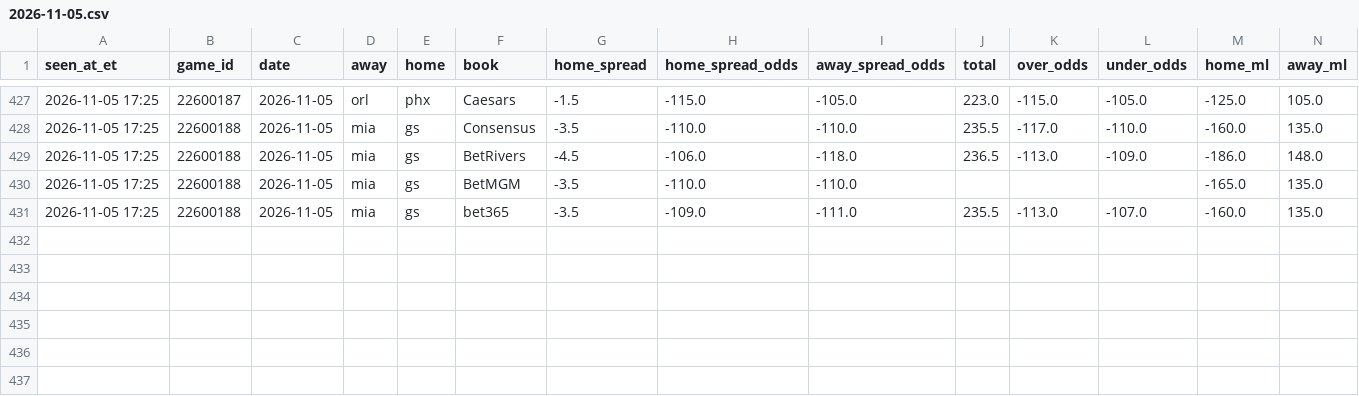
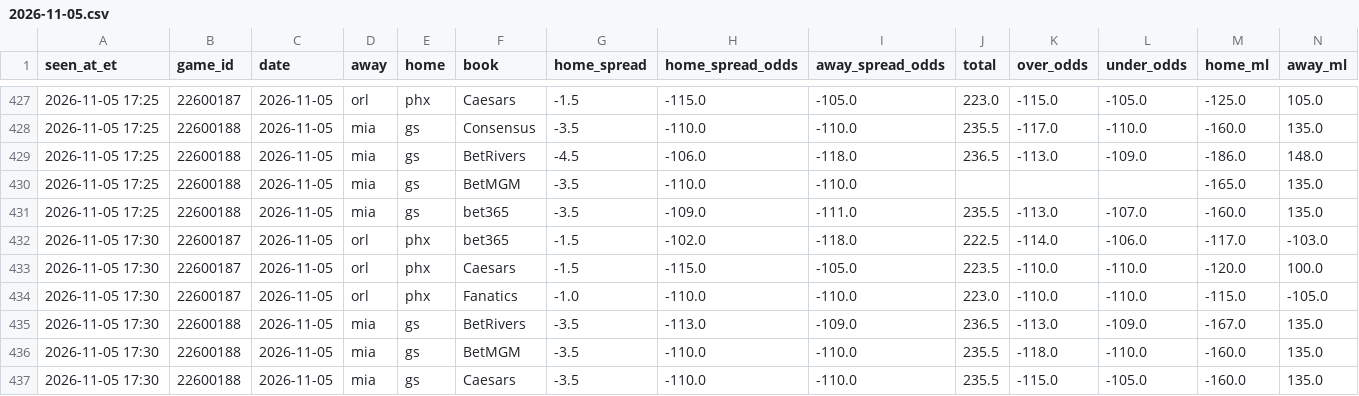
Before and after one commit to JeffreyD24/nba-mixed-model, a CSV file: research/books/2026-11-05.csv, drawn as a sheet; only a part is shown, gaps mark what is left out.

```diff
--- a/research/books/2026-11-05.csv
+++ b/research/books/2026-11-05.csv
@@ -431 +431,7 @@ seen_at_et,game_id,date,away,home,book,home_spread,home_spread_odds,away_spread_
 2026-11-05 17:25,22600188,2026-11-05,mia,gs,bet365,-3.5,-109.0,-111.0,235.5,-113.0,-107.0,-160.0,135.0
+2026-11-05 17:30,22600187,2026-11-05,orl,phx,bet365,-1.5,-102.0,-118.0,222.5,-114.0,-106.0,-117.0,-103.0
+2026-11-05 17:30,22600187,2026-11-05,orl,phx,Caesars,-1.5,-115.0,-105.0,223.5,-110.0,-110.0,-120.0,100.0
+2026-11-05 17:30,22600187,2026-11-05,orl,phx,Fanatics,-1.0,-110.0,-110.0,223.0,-110.0,-110.0,-115.0,-105.0
+2026-11-05 17:30,22600188,2026-11-05,mia,gs,BetRivers,-3.5,-113.0,-109.0,236.5,-113.0,-109.0,-167.0,135.0
+2026-11-05 17:30,22600188,2026-11-05,mia,gs,BetMGM,-3.5,-110.0,-110.0,235.5,-118.0,-110.0,-160.0,135.0
+2026-11-05 17:30,22600188,2026-11-05,mia,gs,Caesars,-3.5,-110.0,-110.0,235.5,-115.0,-105.0,-160.0,135.0
```
Also changed, not shown: research/periods/2026-11-05.csv, research/polymarket/2026-11-08.csv, 26 other files.
